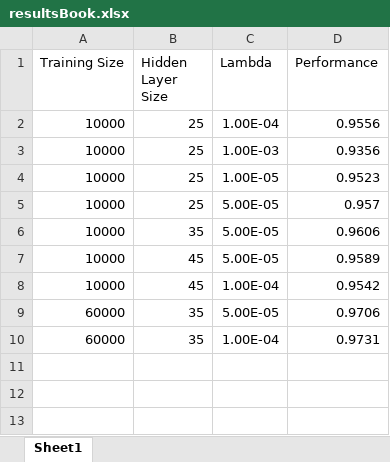
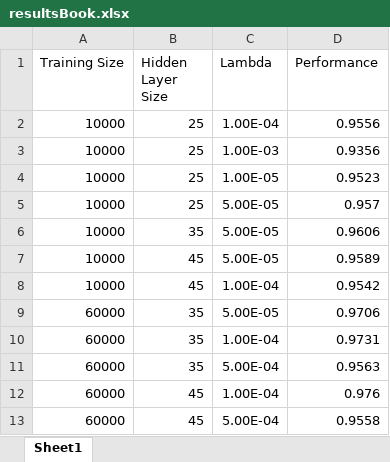
Before and after one commit to SummerBigData/SurenRepo, an Excel workbook: digitCNN/results/resultsBook.xlsx, sheet Sheet1, drawn as a sheet; values as stored, in another font and other column widths than the file's, no borders; the diff names each change by its address in the sheet, - before the commit and + after, or states it on an @@ line.

```diff
--- a/digitCNN/results/resultsBook.xlsx (sheet Sheet1)
+++ b/digitCNN/results/resultsBook.xlsx (sheet Sheet1)
+row 11: 60000 | 35 | 5.00E-04 | 0.9563
+row 12: 60000 | 45 | 1.00E-04 | 0.976
+row 13: 60000 | 45 | 5.00E-04 | 0.9558
```
Also changed, not shown: 4 other files.
